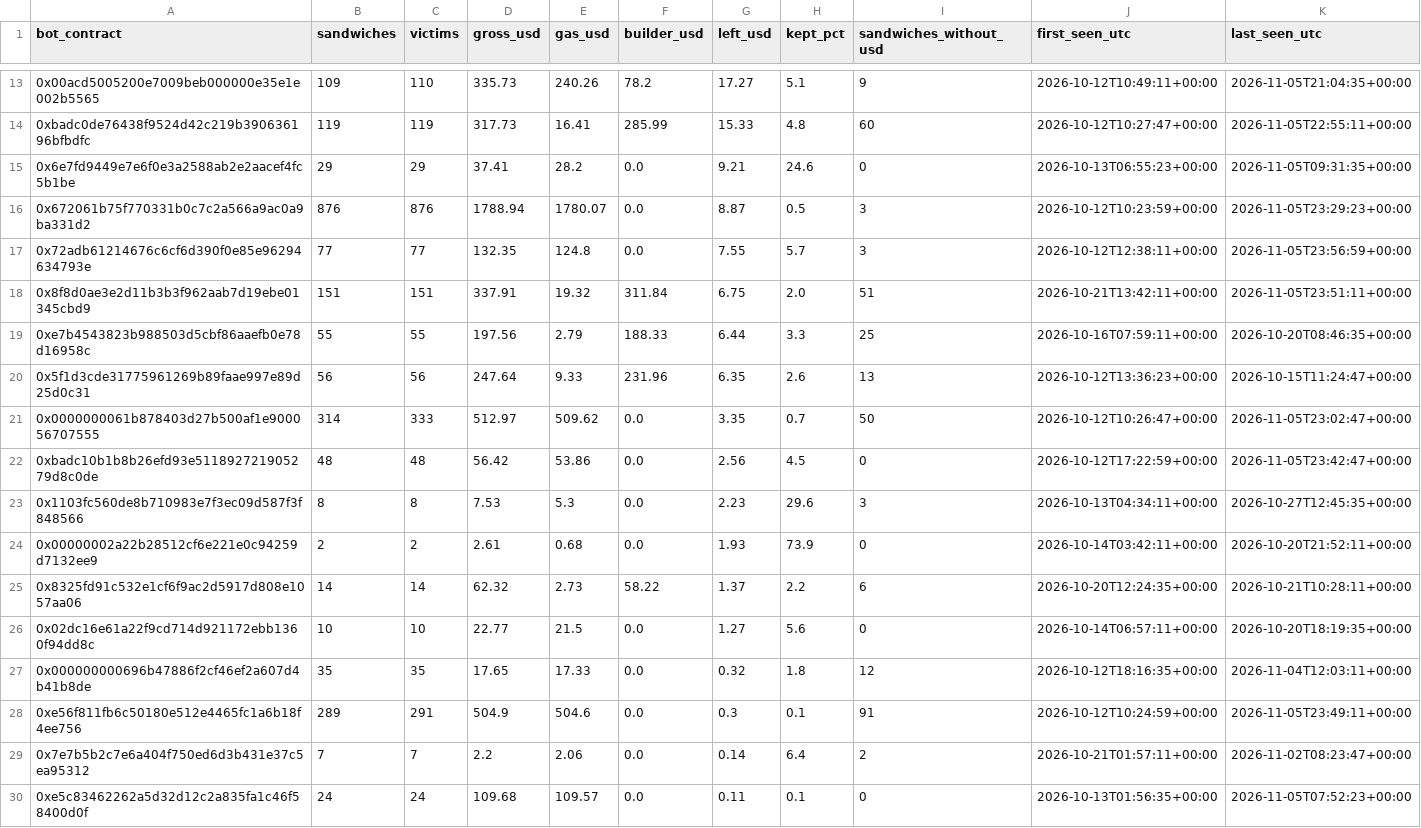
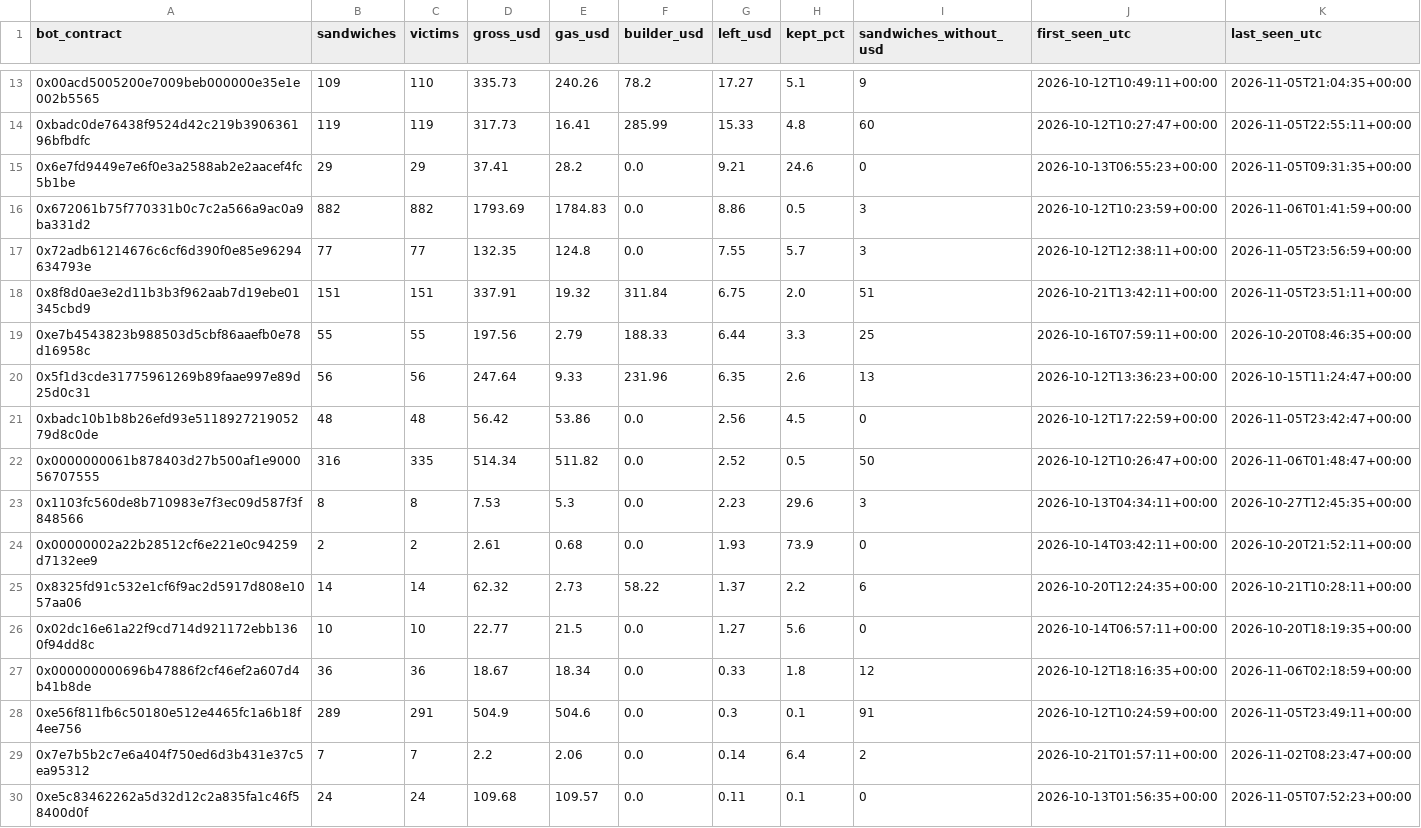
Before and after one commit to leomadori/mev-watch, a CSV file: data/bots.csv, drawn as a sheet; only a part is shown, gaps mark what is left out; the diff covers the shown part only.

```diff
--- a/data/bots.csv
+++ b/data/bots.csv
@@ -15,3 +15,3 @@ bot_contract,sandwiches,victims,gross_usd,gas_usd,builder_usd,left_usd,kept_pct,
 0x6e7fd9449e7e6f0e3a2588ab2e2aacef4fc5b1be,29,29,37.41,28.2,0.0,9.21,24.6,0,2026-10-13T06:55:23+00:00,2026-11-05T09:31:35+00:00
-0x672061b75f770331b0c7c2a566a9ac0a9ba331d2,876,876,1788.94,1780.07,0.0,8.87,0.5,3,2026-10-12T10:23:59+00:00,2026-11-05T23:29:23+00:00
+0x672061b75f770331b0c7c2a566a9ac0a9ba331d2,882,882,1793.69,1784.83,0.0,8.86,0.5,3,2026-10-12T10:23:59+00:00,2026-11-06T01:41:59+00:00
 0x72adb61214676c6cf6d390f0e85e96294634793e,77,77,132.35,124.8,0.0,7.55,5.7,3,2026-10-12T12:38:11+00:00,2026-11-05T23:56:59+00:00
@@ -20,4 +20,4 @@ bot_contract,sandwiches,victims,gross_usd,gas_usd,builder_usd,left_usd,kept_pct,
 0x5f1d3cde31775961269b89faae997e89d25d0c31,56,56,247.64,9.33,231.96,6.35,2.6,13,2026-10-12T13:36:23+00:00,2026-10-15T11:24:47+00:00
-0x0000000061b878403d27b500af1e900056707555,314,333,512.97,509.62,0.0,3.35,0.7,50,2026-10-12T10:26:47+00:00,2026-11-05T23:02:47+00:00
 0xbadc10b1b8b26efd93e511892721905279d8c0de,48,48,56.42,53.86,0.0,2.56,4.5,0,2026-10-12T17:22:59+00:00,2026-11-05T23:42:47+00:00
+0x0000000061b878403d27b500af1e900056707555,316,335,514.34,511.82,0.0,2.52,0.5,50,2026-10-12T10:26:47+00:00,2026-11-06T01:48:47+00:00
 0x1103fc560de8b710983e7f3ec09d587f3f848566,8,8,7.53,5.3,0.0,2.23,29.6,3,2026-10-13T04:34:11+00:00,2026-10-27T12:45:35+00:00
@@ -26,3 +26,3 @@ bot_contract,sandwiches,victims,gross_usd,gas_usd,builder_usd,left_usd,kept_pct,
 0x02dc16e61a22f9cd714d921172ebb1360f94dd8c,10,10,22.77,21.5,0.0,1.27,5.6,0,2026-10-14T06:57:11+00:00,2026-10-20T18:19:35+00:00
-0x000000000696b47886f2cf46ef2a607d4b41b8de,35,35,17.65,17.33,0.0,0.32,1.8,12,2026-10-12T18:16:35+00:00,2026-11-04T12:03:11+00:00
+0x000000000696b47886f2cf46ef2a607d4b41b8de,36,36,18.67,18.34,0.0,0.33,1.8,12,2026-10-12T18:16:35+00:00,2026-11-06T02:18:59+00:00
 0xe56f811fb6c50180e512e4465fc1a6b18f4ee756,289,291,504.9,504.6,0.0,0.3,0.1,91,2026-10-12T10:24:59+00:00,2026-11-05T23:49:11+00:00
```
Also changed, not shown: 1 added row, 1 removed row and 22 edited cells elsewhere in this file, 2 other files.
